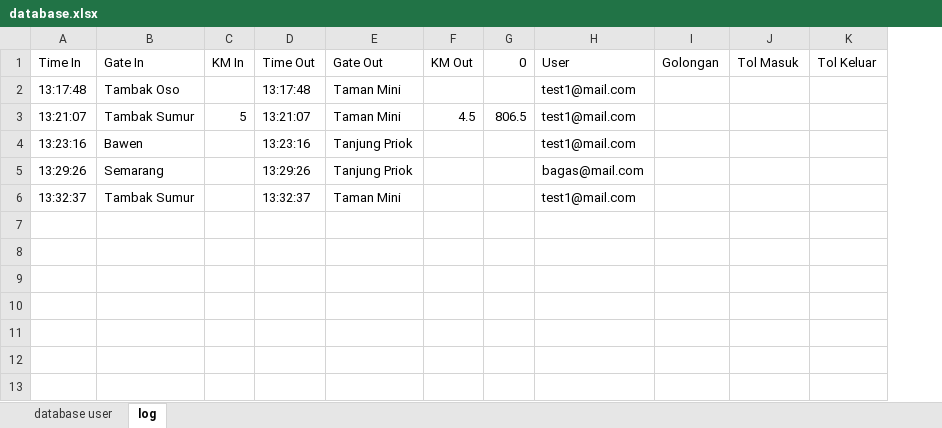
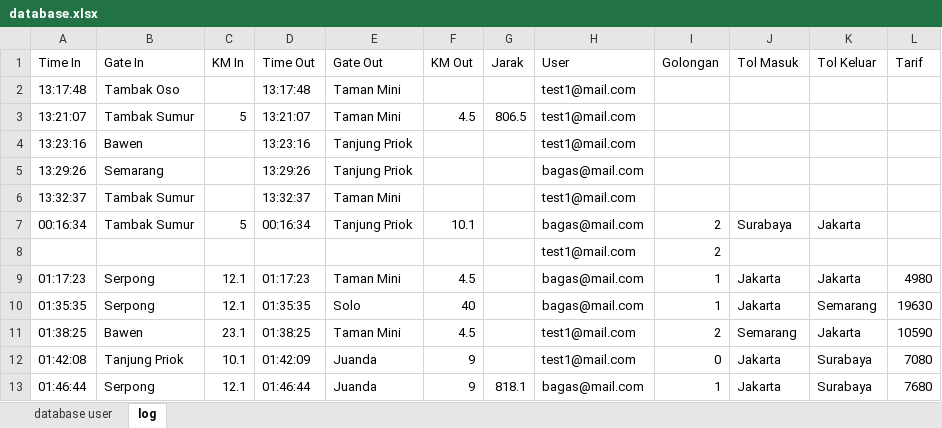
Before and after one commit to ZakiYudhistira/TubesPengkom11, an Excel workbook: database.xlsx, sheet log, drawn as a sheet; values as stored, in another font and other column widths than the file's, no borders; the diff names each change by its address in the sheet, - before the commit and + after, or states it on an @@ line.

Commit message:
fungsi jarak worked

```diff
--- a/database.xlsx (sheet log)
+++ b/database.xlsx (sheet log)
+column L (Tarif), empty
-G1: 0
+G1: Jarak
+row 7: 00:16:34 | Tambak Sumur | 5 | 00:16:34 | Tanjung Priok | 10.1 |  | bagas@mail.com | 2 | Surabaya | Jakarta
+row 8:  |  |  |  |  |  |  | test1@mail.com | 2
+row 9: 01:17:23 | Serpong | 12.1 | 01:17:23 | Taman Mini | 4.5 |  | bagas@mail.com | 1 | Jakarta | Jakarta | 4980
+row 10: 01:35:35 | Serpong | 12.1 | 01:35:35 | Solo | 40 |  | bagas@mail.com | 1 | Jakarta | Semarang | 19630
+row 11: 01:38:25 | Bawen | 23.1 | 01:38:25 | Taman Mini | 4.5 |  | test1@mail.com | 2 | Semarang | Jakarta | 10590
+row 12: 01:42:08 | Tanjung Priok | 10.1 | 01:42:09 | Juanda | 9 |  | test1@mail.com | 0 | Jakarta | Surabaya | 7080
+row 13: 01:46:44 | Serpong | 12.1 | 01:46:44 | Juanda | 9 | 818.1 | bagas@mail.com | 1 | Jakarta | Surabaya | 7680
```
Also changed, not shown: 4 other files.
